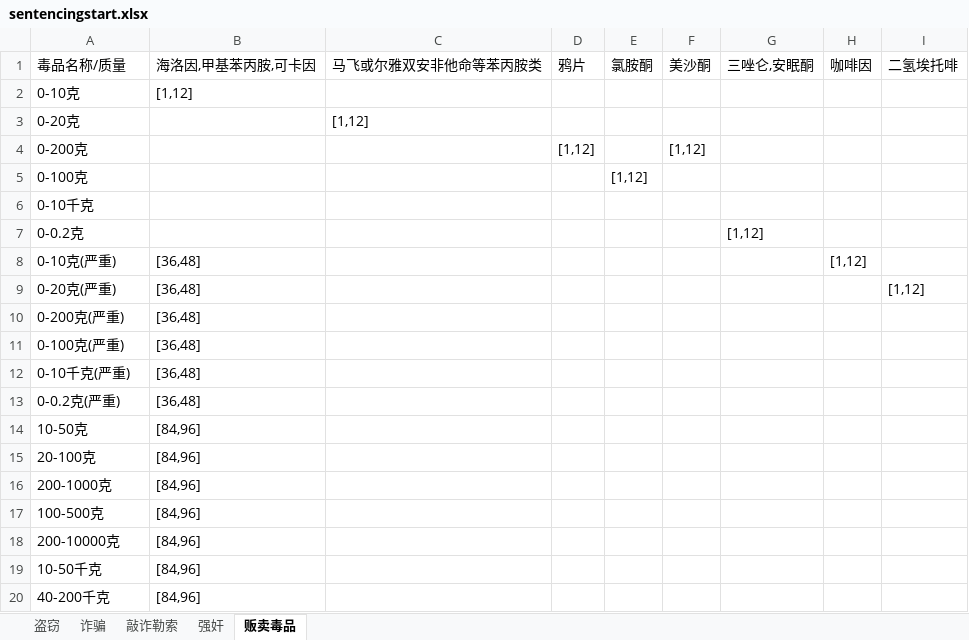
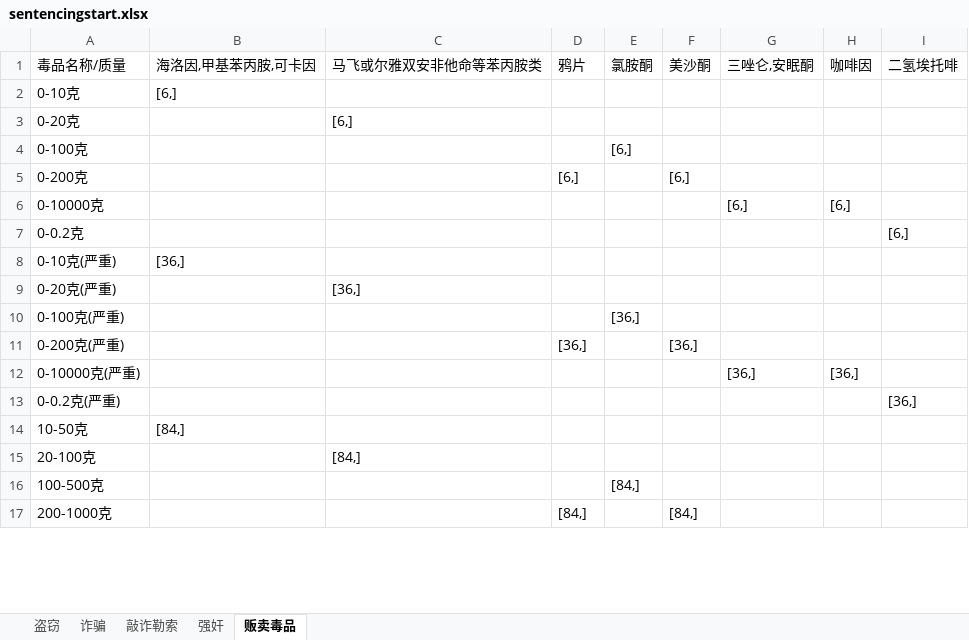
Before and after one commit to MrLi008/pycodingpractice, an Excel workbook: pyflaskpractice/simple/penalcode/crimeoftheft/sentencingstart.xlsx, sheet 贩卖毒品, drawn as a sheet; only a part is shown; values as stored, in another font and other column widths than the file's, no borders; removed rows and columns are numbered as before the commit, all else as after; the diff covers the shown part only; the diff names each change by its address in the sheet, - before the commit and + after, or states it on an @@ line.

```diff
--- a/pyflaskpractice/simple/penalcode/crimeoftheft/sentencingstart.xlsx (sheet 贩卖毒品)
+++ b/pyflaskpractice/simple/penalcode/crimeoftheft/sentencingstart.xlsx (sheet 贩卖毒品)
-B2: [1,12]
+B2: [6,]
-C3: [1,12]
+C3: [6,]
-row 4: 0-200克 |  |  | [1,12] |  | [1,12]
-E4: [1,12]
+E4: [6,]
-row 6: 0-10千克
+row 5: 0-200克 |  |  | [6,] |  | [6,]
+row 6: 0-10000克 |  |  |  |  |  | [6,] | [6,]
-G7: [1,12]
+G7: (empty)
-I7: (empty)
+I7: [6,]
-B8: [36,48]
+B8: [36,]
-H8: [1,12]
+H8: (empty)
-B9: [36,48]
+B9: (empty)
-C9: (empty)
+C9: [36,]
-I9: [1,12]
+I9: (empty)
-row 10: 0-200克(严重) | [36,48]
-B10: [36,48]
+B10: (empty)
-E10: (empty)
+E10: [36,]
-row 12: 0-10千克(严重) | [36,48]
+row 11: 0-200克(严重) |  |  | [36,] |  | [36,]
+row 12: 0-10000克(严重) |  |  |  |  |  | [36,] | [36,]
-B13: [36,48]
+B13: (empty)
-I13: (empty)
+I13: [36,]
-B14: [84,96]
+B14: [84,]
-B15: [84,96]
+B15: (empty)
-C15: (empty)
+C15: [84,]
-row 16: 200-1000克 | [84,96]
-B16: [84,96]
+B16: (empty)
-E16: (empty)
+E16: [84,]
-row 18: 200-10000克 | [84,96]
-row 19: 10-50千克 | [84,96]
-row 20: 40-200千克 | [84,96]
+row 17: 200-1000克 |  |  | [84,] |  | [84,]
```
Also changed, not shown: 10 added rows and 2 edited cells elsewhere in this sheet, sheet 强奸, sheet 盗窃, sheet 诈骗, sheet 敲诈勒索, pyflaskpractice/simple/penalcode/crimeoftheft/calculationformula.xlsx, 5 other files.
